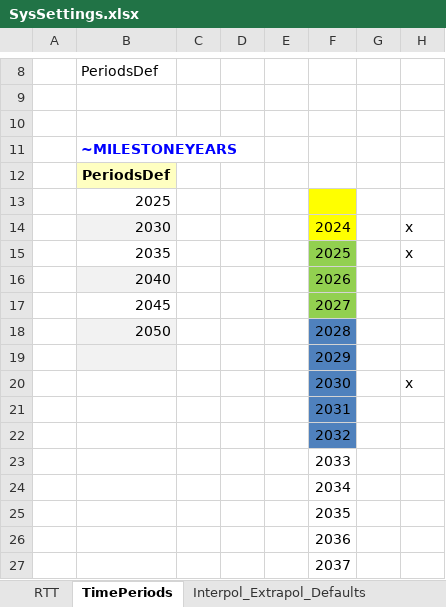
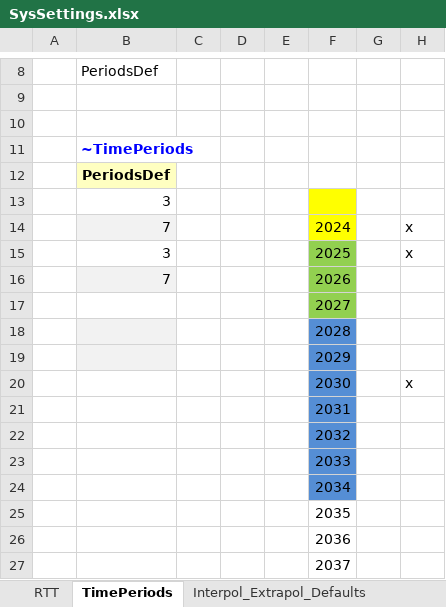
Before and after one commit to janek0204/PracaMG, an Excel workbook: SysSettings.xlsx, sheet TimePeriods, drawn as a sheet; only a part is shown, gaps mark what is left out; values as stored, in another font and other column widths than the file's, no borders; charts and pictures not drawn; the diff names each change by its address in the sheet, - before the commit and + after, or states it on an @@ line.

Commit message:
Add files via upload

```diff
--- a/SysSettings.xlsx (sheet TimePeriods)
+++ b/SysSettings.xlsx (sheet TimePeriods)
-B11: ~MILESTONEYEARS
+B11: ~TimePeriods
-B13: 2025
+B13: 3
-B14: 2030
+B14: 7
-B15: 2035
+B15: 3
-B16: 2040
+B16: 7
-B17: 2045
+B17: (empty)
-B18: 2050
+B18: (empty)
-F23:F24 fill: none
+F23:F24 fill: #558ED5
```
Also changed, not shown: charts or pictures.
